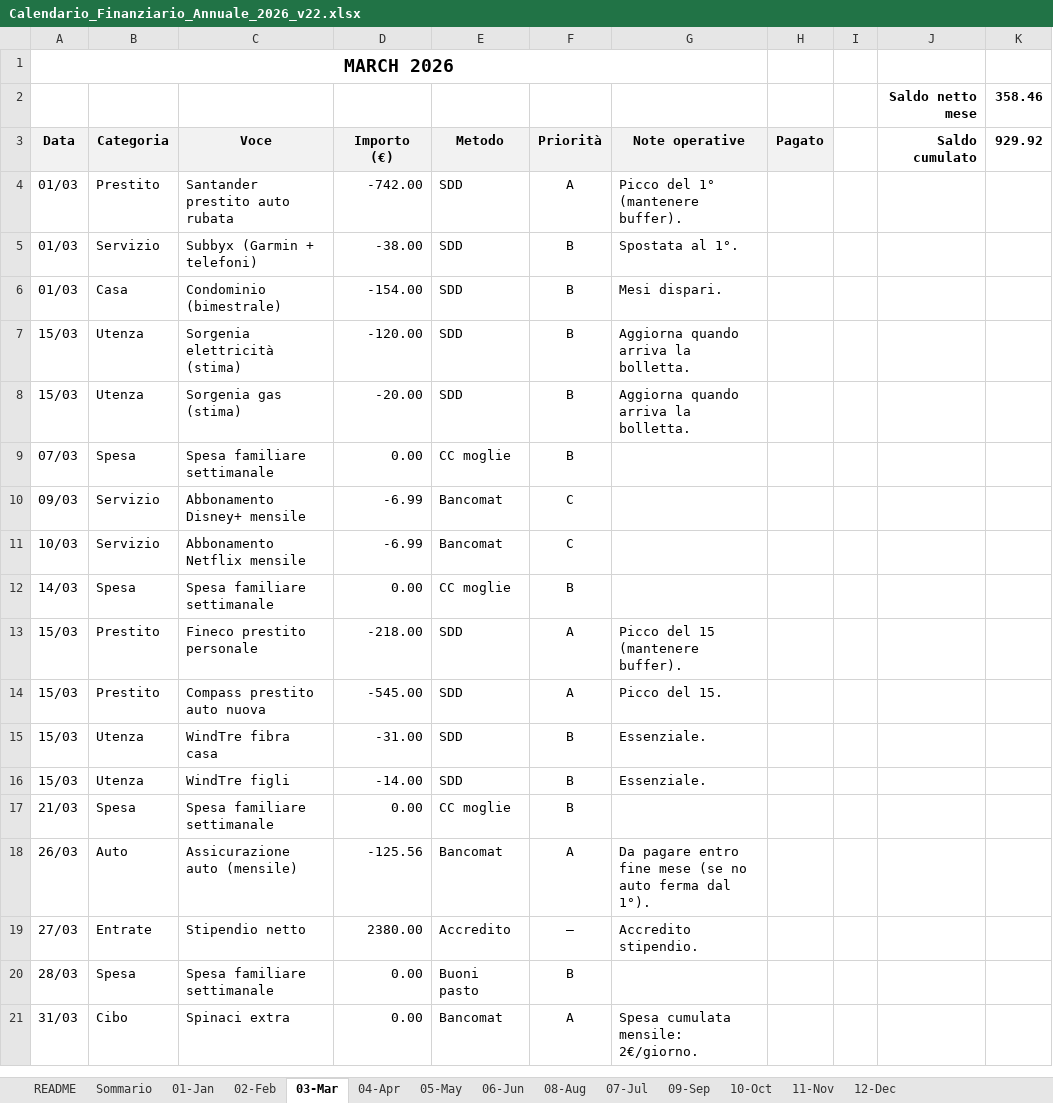
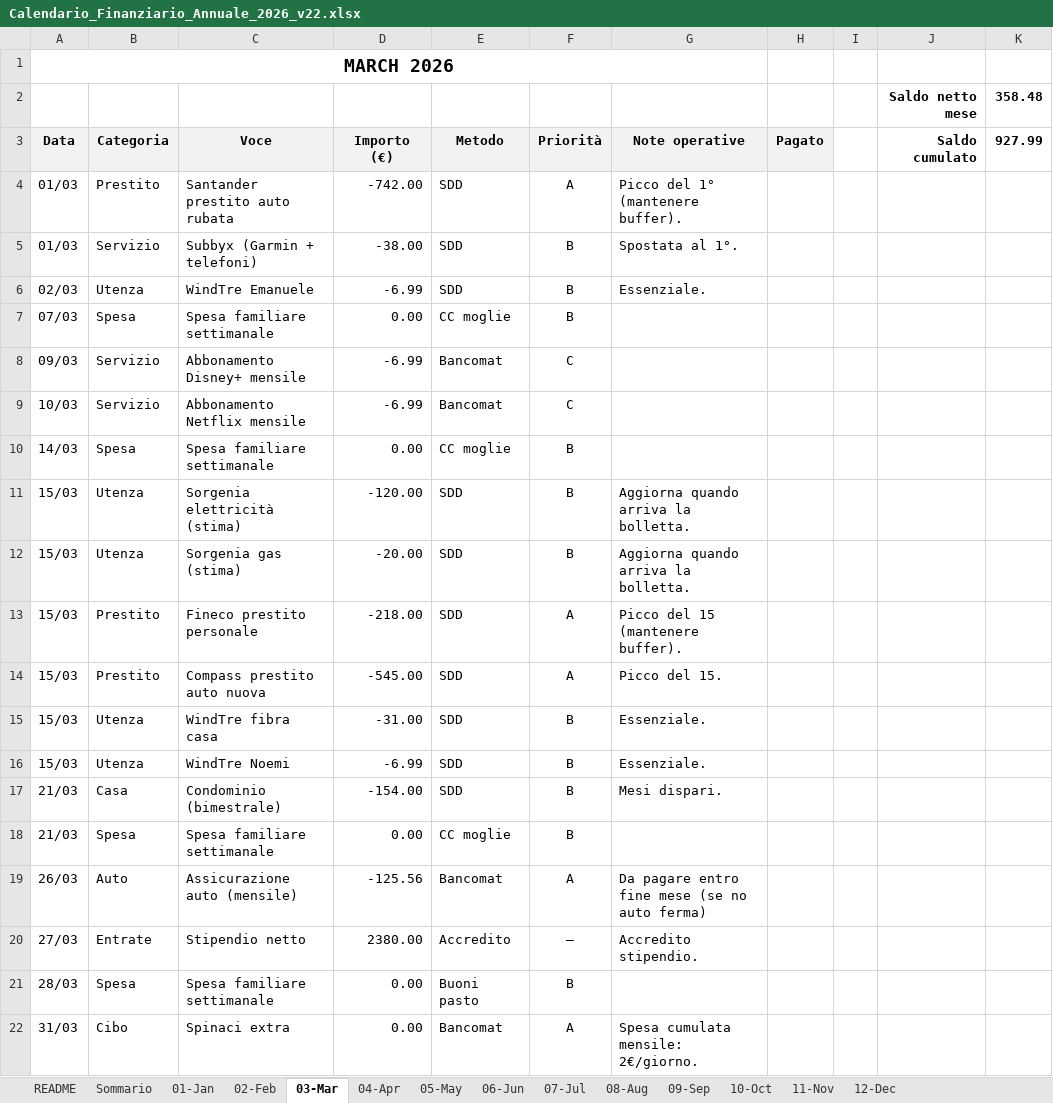
Before and after one commit to adacaccia/VeganBiohackingRoutine, an Excel workbook: 02-Schede/Calendario_Finanziario_Annuale_2026_v22.xlsx, sheet 03-Mar, drawn as a sheet; values as stored, in another font and other column widths than the file's, no borders; charts and pictures and conditional formats not drawn; removed rows and columns are numbered as before the commit, all else as after; the diff names each change by its address in the sheet, - before the commit and + after, or states it on an @@ line.

Commit message:
Aggiornamento passata in NT e date WindTre e Condominio in Calendario

```diff
--- a/02-Schede/Calendario_Finanziario_Annuale_2026_v22.xlsx (sheet 03-Mar)
+++ b/02-Schede/Calendario_Finanziario_Annuale_2026_v22.xlsx (sheet 03-Mar)
@@ sheet tab order changed: README | Sommario | 01-Jan | 02-Feb | 03-Mar | 04-Apr | 05-May | 06-Jun | 07-Jul | 08-Aug | 09-Sep | 10-Oct | 11-Nov | 12-Dec @@
-K2 (927.99): 358.46
+K2 (927.99): 358.48
-K3: 929.92
+K3: 927.99
-row 6: 01/03 | Casa | Condominio (bimestrale) | -154.00 | SDD | B | Mesi dispari.
+row 6: 02/03 | Utenza | WindTre Emanuele | -6.99 | SDD | B | Essenziale.
@@ row 7 moved to row 11: 15/03 @@
@@ row 8 moved to row 12: 15/03 @@
-C16 (Voce): WindTre figli
+C16 (Voce): WindTre Noemi
-D16 (Importo (€)): -14.00
+D16 (Importo (€)): -6.99
+row 17: 21/03 | Casa | Condominio (bimestrale) | -154.00 | SDD | B | Mesi dispari.
-G19 (Note operative): …no auto ferma dal 1°).
+G19 (Note operative): …no auto ferma)
```
Also changed, not shown: sheet 01-Jan, sheet 07-Jul, sheet Sommario, sheet 09-Sep, sheet 11-Nov, sheet 05-May, 6 more sheets, 02-Schede/NT_cost_efficiency_Cronometer_v4.xlsx.
